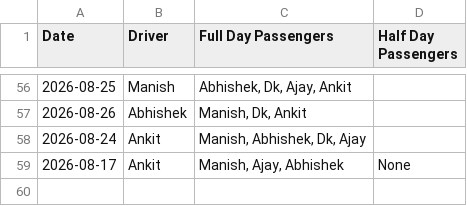
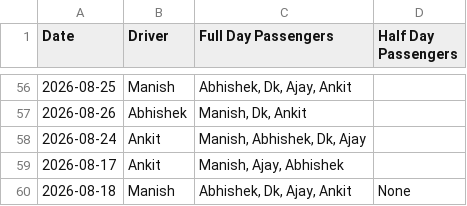
Before and after one commit to manishtripathiirman-collab/carpool-app, a CSV file: carpool_logs.csv, drawn as a sheet; only a part is shown, gaps mark what is left out.

Commit message:
Update trip logs for 2026-08-18

```diff
--- a/carpool_logs.csv
+++ b/carpool_logs.csv
@@ -58,2 +58,3 @@ Date,Driver,Full Day Passengers,Half Day Passengers
 2026-08-24,Ankit,"Manish, Abhishek, Dk, Ajay",
-2026-08-17,Ankit,"Manish, Ajay, Abhishek",None
+2026-08-17,Ankit,"Manish, Ajay, Abhishek",
+2026-08-18,Manish,"Abhishek, Dk, Ajay, Ankit",None
```
